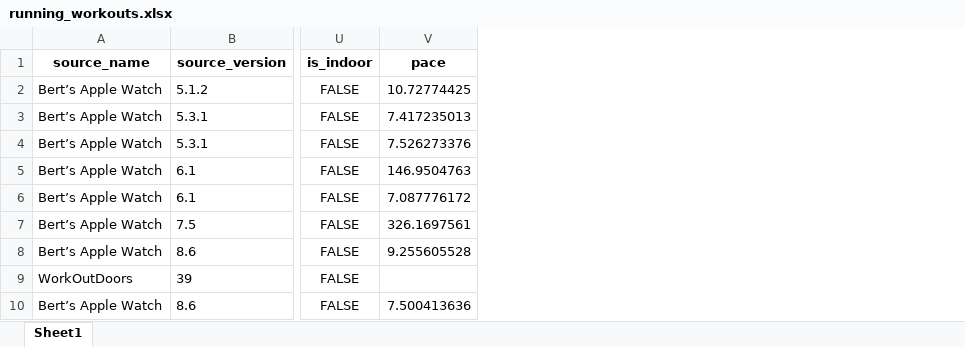
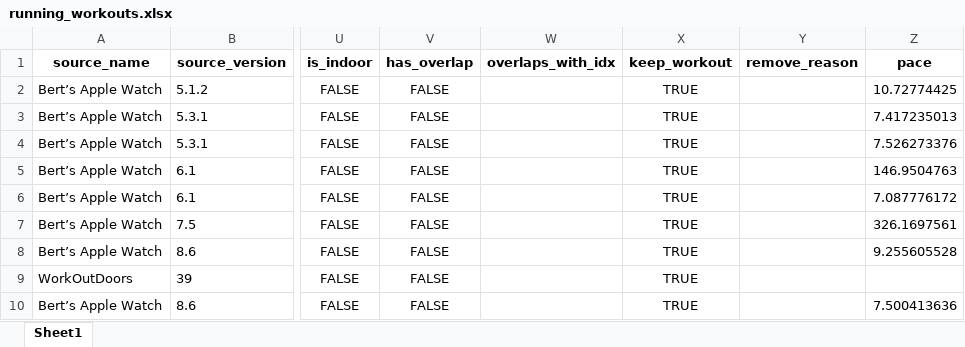
Before and after one commit to bertneef/AppleHealth, an Excel workbook: running_workouts.xlsx, sheet Sheet1, drawn as a sheet; only a part is shown, gaps mark what is left out; values as stored, in another font and other column widths than the file's, no borders; the diff names each change by its address in the sheet, - before the commit and + after, or states it on an @@ line.

Commit message:
overlap detection

```diff
--- a/running_workouts.xlsx (sheet Sheet1)
+++ b/running_workouts.xlsx (sheet Sheet1)
+column V (has_overlap), rows 2-10: all FALSE
+column W (overlaps_with_idx), empty
+column X (keep_workout), rows 2-10: all TRUE
+column Y (remove_reason), empty
```
Also changed, not shown: 1 other file.
